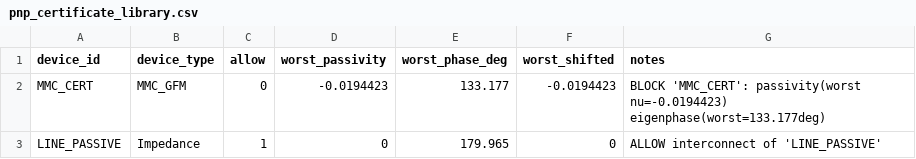
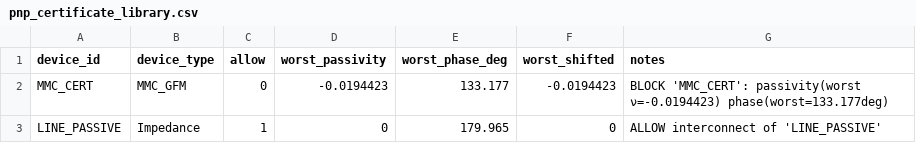
Before and after one commit to CRESYM/Harmony, a CSV file: files/pnp_certificate_library.csv, drawn as a sheet.

```diff
--- a/files/pnp_certificate_library.csv
+++ b/files/pnp_certificate_library.csv
@@ -1,3 +1,3 @@
 device_id,device_type,allow,worst_passivity,worst_phase_deg,worst_shifted,notes
-MMC_CERT,MMC_GFM,0,-0.0194423,133.177,-0.0194423,"BLOCK 'MMC_CERT': passivity(worst nu=-0.0194423) eigenphase(worst=133.177deg)"
+MMC_CERT,MMC_GFM,0,-0.0194423,133.177,-0.0194423,"BLOCK 'MMC_CERT': passivity(worst ν=-0.0194423) phase(worst=133.177deg)"
 LINE_PASSIVE,Impedance,1,0,179.965,0,"ALLOW interconnect of 'LINE_PASSIVE'"
```
Also changed, not shown: files/certificate_device_sweep.csv, files/certificate_system_H_sweep.csv, 8 other files.
